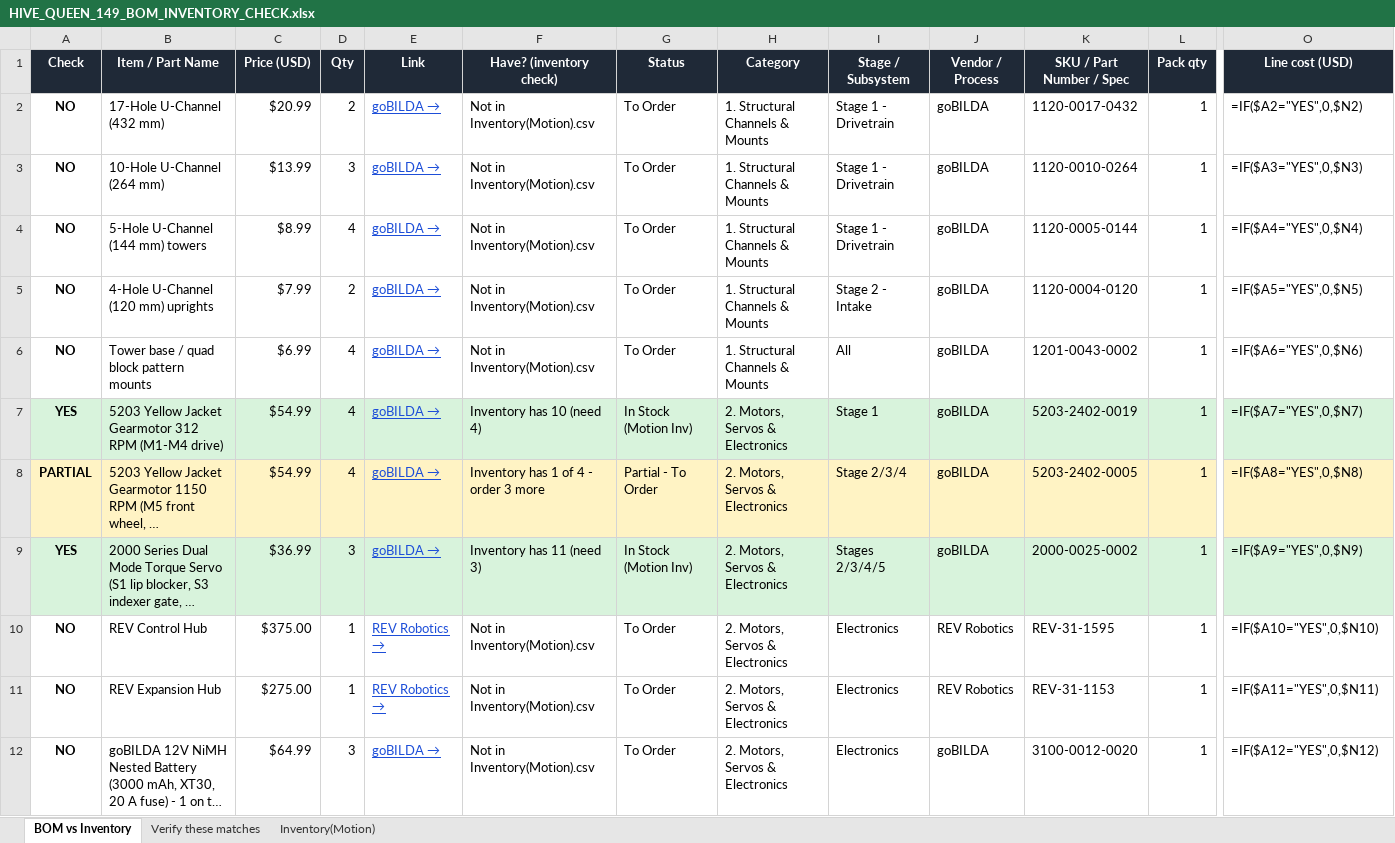
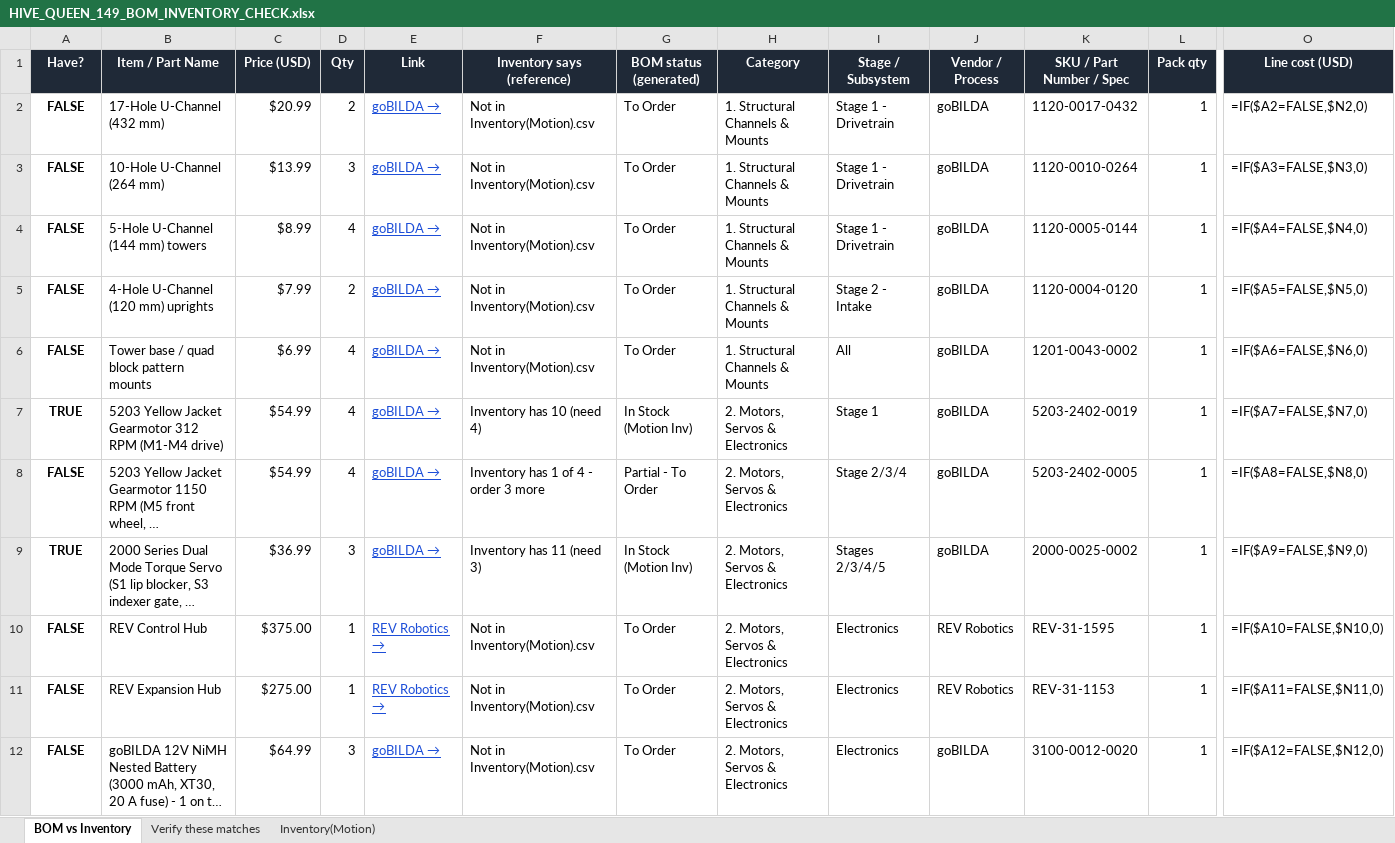
Before and after one commit to Bishop-Hendricken-Team-149/26-27-BIOBUZZ, an Excel workbook: cad/out/HIVE_QUEEN_149_BOM_INVENTORY_CHECK.xlsx, sheet BOM vs Inventory, drawn as a sheet; only a part is shown, gaps mark what is left out; long unchanged cells end in …; values as stored, in another font and other column widths than the file's, no borders; formulas without a stored value are shown as written; conditional formats not drawn; the diff covers the shown part only; the diff names each change by its address in the sheet, - before the commit and + after, or states it on an @@ line.

Commit message:
cad: one-cell check-off for the BOM inventory workbook
Checking a part off used to mean editing four things (the check, the reason
text, the status and the row fill). Column A is now the single source of truth:

- column A holds real booleans, so Excel 365 Insert > Checkbox and Google
  Sheets Insert > Tick box turn it into one-click checkboxes
- row colour moved from baked-in fills to conditional formatting keyed on $A2,
  so the row repaints green the moment it is ticked (amber/grey still come from
  the generated BOM status)
- line cost =IF($A{n}=FALSE,$N{n},0): blank or FALSE still costs money, TRUE
  or any typed text zeroes the row; TOTAL is a live SUM over that column
- fix: differential (conditional) fills must set bgColor, not fgColor, or Excel
  renders them black. All colours normalised to 8-digit ARGB
- A1 comment documents the workflow; dropped the 4-value dropdown

Verified with the 'formulas' engine: total $2,586.57, and ticking one $41.98
row while unticking one $12.76 row moves it as expected. Total tracks the
upstream BOM, which a CAD regen moved to $2,647.41 (HuskyLens mount block lost
2 M3 inserts).

```diff
--- a/cad/out/HIVE_QUEEN_149_BOM_INVENTORY_CHECK.xlsx (sheet BOM vs Inventory)
+++ b/cad/out/HIVE_QUEEN_149_BOM_INVENTORY_CHECK.xlsx (sheet BOM vs Inventory)
-A1: Check
+A1: Have?
-F1: Have? (inventory check)
+F1: Inventory says (reference)
-G1: Status
+G1: BOM status (generated)
-A2:A6 (Have?): NO
+A2:A6 (Have?): FALSE
-O2 (Line cost (USD)): =IF($A2="YES",0,$N2)
+O2 (Line cost (USD)): =IF($A2=FALSE,$N2,0)
-O3 (Line cost (USD)): =IF($A3="YES",0,$N3)
+O3 (Line cost (USD)): =IF($A3=FALSE,$N3,0)
-O4 (Line cost (USD)): =IF($A4="YES",0,$N4)
+O4 (Line cost (USD)): =IF($A4=FALSE,$N4,0)
-O5 (Line cost (USD)): =IF($A5="YES",0,$N5)
+O5 (Line cost (USD)): =IF($A5=FALSE,$N5,0)
-O6 (Line cost (USD)): =IF($A6="YES",0,$N6)
+O6 (Line cost (USD)): =IF($A6=FALSE,$N6,0)
-A7 (Have?): YES
+A7 (Have?): TRUE
-A7:O7 fill: #D8F3DC
+A7:O7 fill: none
-O7 (Line cost (USD)): =IF($A7="YES",0,$N7)
+O7 (Line cost (USD)): =IF($A7=FALSE,$N7,0)
-A8 (Have?): PARTIAL
+A8 (Have?): FALSE
-A8:O8 fill: #FFF3C4
+A8:O8 fill: none
-O8 (Line cost (USD)): =IF($A8="YES",0,$N8)
+O8 (Line cost (USD)): =IF($A8=FALSE,$N8,0)
-A9 (Have?): YES
+A9 (Have?): TRUE
-A9:O9 fill: #D8F3DC
+A9:O9 fill: none
-O9 (Line cost (USD)): =IF($A9="YES",0,$N9)
+O9 (Line cost (USD)): =IF($A9=FALSE,$N9,0)
-A10:A12 (Have?): NO
+A10:A12 (Have?): FALSE
-O10 (Line cost (USD)): =IF($A10="YES",0,$N10)
+O10 (Line cost (USD)): =IF($A10=FALSE,$N10,0)
-O11 (Line cost (USD)): =IF($A11="YES",0,$N11)
+O11 (Line cost (USD)): =IF($A11=FALSE,$N11,0)
-O12 (Line cost (USD)): =IF($A12="YES",0,$N12)
+O12 (Line cost (USD)): =IF($A12=FALSE,$N12,0)
```
Also changed, not shown: 1 added row, 1 removed row, 221 edited cells and cell formats elsewhere in this sheet, 1 other file.
